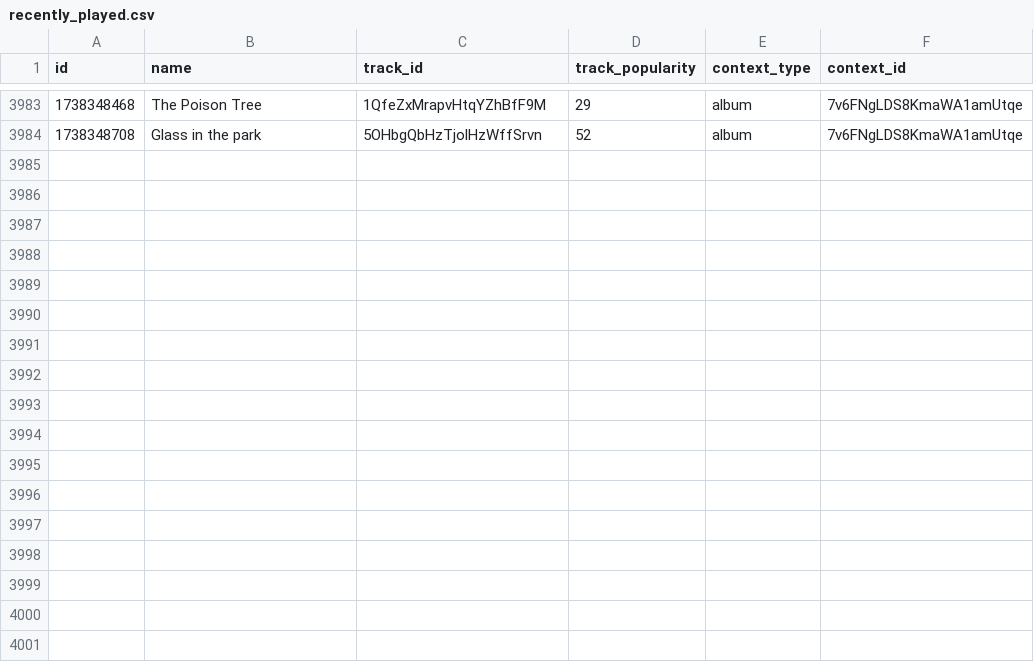
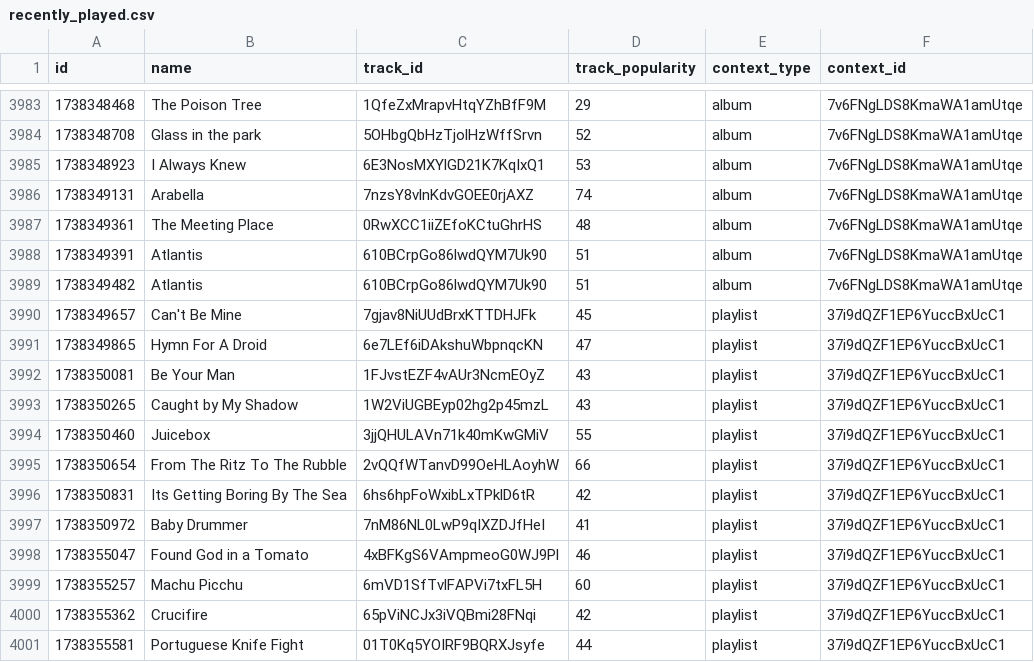
Before and after one commit to iochoa808/SpotifyData, a CSV file: data/recently_played.csv, drawn as a sheet; only a part is shown, gaps mark what is left out.

```diff
--- a/data/recently_played.csv
+++ b/data/recently_played.csv
@@ -3984 +3984,18 @@ id,name,track_id,track_popularity,context_type,context_id
 1738348708,Glass in the park,5OHbgQbHzTjolHzWffSrvn,52,album,7v6FNgLDS8KmaWA1amUtqe
+1738348923,I Always Knew,6E3NosMXYlGD21K7KqIxQ1,53,album,7v6FNgLDS8KmaWA1amUtqe
+1738349131,Arabella,7nzsY8vlnKdvGOEE0rjAXZ,74,album,7v6FNgLDS8KmaWA1amUtqe
+1738349361,The Meeting Place,0RwXCC1iiZEfoKCtuGhrHS,48,album,7v6FNgLDS8KmaWA1amUtqe
+1738349391,Atlantis,610BCrpGo86lwdQYM7Uk90,51,album,7v6FNgLDS8KmaWA1amUtqe
+1738349482,Atlantis,610BCrpGo86lwdQYM7Uk90,51,album,7v6FNgLDS8KmaWA1amUtqe
+1738349657,Can't Be Mine,7gjav8NiUUdBrxKTTDHJFk,45,playlist,37i9dQZF1EP6YuccBxUcC1
+1738349865,Hymn For A Droid,6e7LEf6iDAkshuWbpnqcKN,47,playlist,37i9dQZF1EP6YuccBxUcC1
+1738350081,Be Your Man,1FJvstEZF4vAUr3NcmEOyZ,43,playlist,37i9dQZF1EP6YuccBxUcC1
+1738350265,Caught by My Shadow,1W2ViUGBEyp02hg2p45mzL,43,playlist,37i9dQZF1EP6YuccBxUcC1
+1738350460,Juicebox,3jjQHULAVn71k40mKwGMiV,55,playlist,37i9dQZF1EP6YuccBxUcC1
+1738350654,From The Ritz To The Rubble,2vQQfWTanvD99OeHLAoyhW,66,playlist,37i9dQZF1EP6YuccBxUcC1
+1738350831,Its Getting Boring By The Sea,6hs6hpFoWxibLxTPklD6tR,42,playlist,37i9dQZF1EP6YuccBxUcC1
+1738350972,Baby Drummer,7nM86NL0LwP9qIXZDJfHeI,41,playlist,37i9dQZF1EP6YuccBxUcC1
+1738355047,Found God in a Tomato,4xBFKgS6VAmpmeoG0WJ9Pl,46,playlist,37i9dQZF1EP6YuccBxUcC1
+1738355257,Machu Picchu,6mVD1SfTvlFAPVi7txFL5H,60,playlist,37i9dQZF1EP6YuccBxUcC1
+1738355362,Crucifire,65pViNCJx3iVQBmi28FNqi,42,playlist,37i9dQZF1EP6YuccBxUcC1
+1738355581,Portuguese Knife Fight,01T0Kq5YOIRF9BQRXJsyfe,44,playlist,37i9dQZF1EP6YuccBxUcC1
```
Also changed, not shown: data/albums.csv, data/artists.csv, 1 other file.
